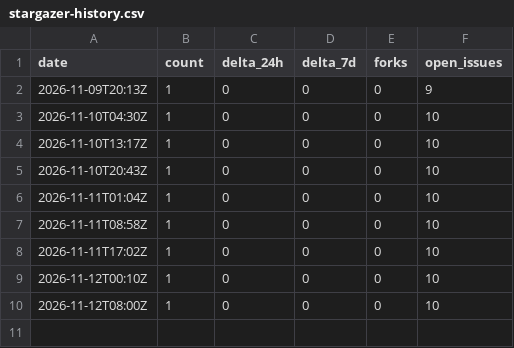
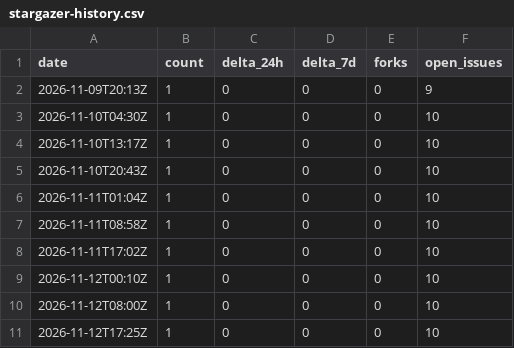
Before and after one commit to Reider85/strangecoin, a CSV file: analytics/stargazer-history.csv, drawn as a sheet.

```diff
--- a/analytics/stargazer-history.csv
+++ b/analytics/stargazer-history.csv
@@ -10 +10,2 @@ date,count,delta_24h,delta_7d,forks,open_issues
 2026-11-12T08:00Z,1,0,0,0,10
+2026-11-12T17:25Z,1,0,0,0,10
```
